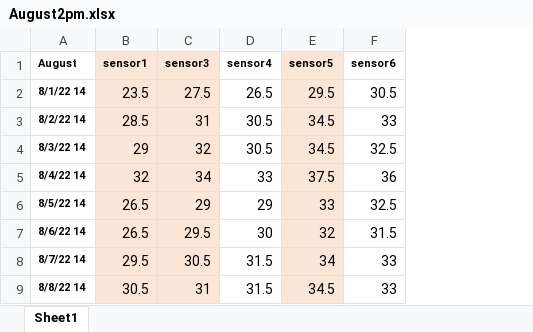
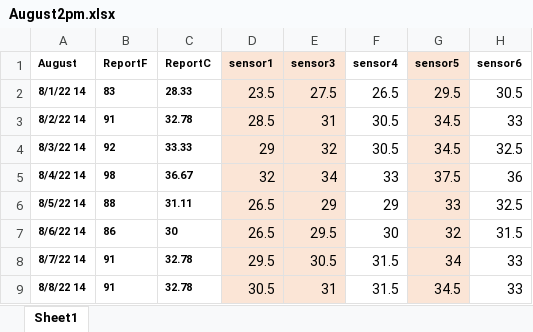
Before and after one commit to cathyzzzhang/Cathy-Work, an Excel workbook: August2pm.xlsx, sheet Sheet1, drawn as a sheet; only a part is shown; values as stored, in another font and other column widths than the file's, no borders; the diff names each change by its address in the sheet, - before the commit and + after, or states it on an @@ line.

```diff
--- a/August2pm.xlsx (sheet Sheet1)
+++ b/August2pm.xlsx (sheet Sheet1)
+column B (ReportF), rows 2-9: 83 | 91 | 92 | 98 | 88 | 86 | 91 | 91
+column C (ReportC), rows 2-9: 28.33 | 32.78 | 33.33 | 36.67 | 31.11 | 30 | 32.78 | 32.78
```
Also changed, not shown: 2 other files.
